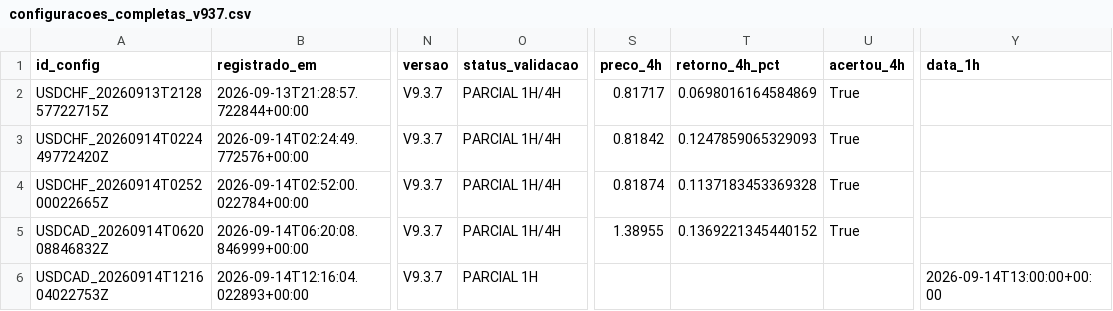
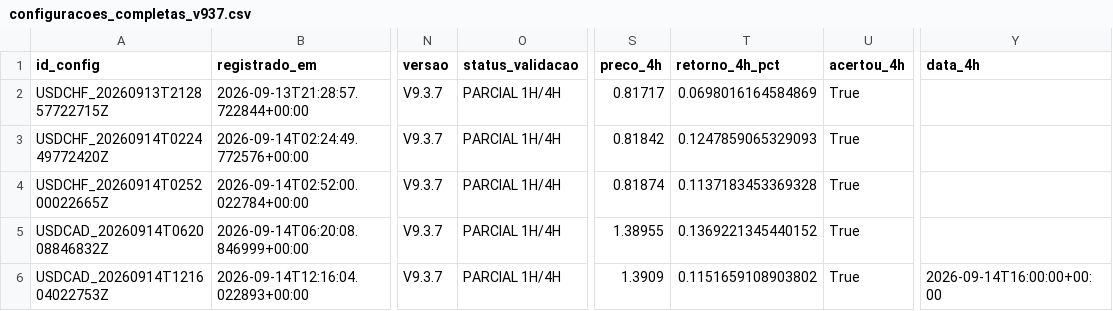
Before and after one commit to aparecidomikael97-ship-it/usd-macro-pro-v4, a CSV file: dados/configuracoes_completas_v937.csv, drawn as a sheet; only a part is shown, gaps mark what is left out; the diff names each change by its address in the sheet, - before the commit and + after, or states it on an @@ line.

Commit message:
V9.3.7: registra configuração completa

```diff
--- a/dados/configuracoes_completas_v937.csv
+++ b/dados/configuracoes_completas_v937.csv
-Y1: data_1h
+Y1: data_4h
-O6 (status_validacao): PARCIAL 1H
+O6 (status_validacao): PARCIAL 1H/4H
-S6 (preco_4h): (empty)
+S6 (preco_4h): 1.3909
-T6 (retorno_4h_pct): (empty)
+T6 (retorno_4h_pct): 0.1151659108903802
-U6 (acertou_4h): (empty)
+U6 (acertou_4h): True
-Y6 (data_4h): 2026-09-14T13:00:00+00:00
+Y6 (data_4h): 2026-09-14T16:00:00+00:00
```
